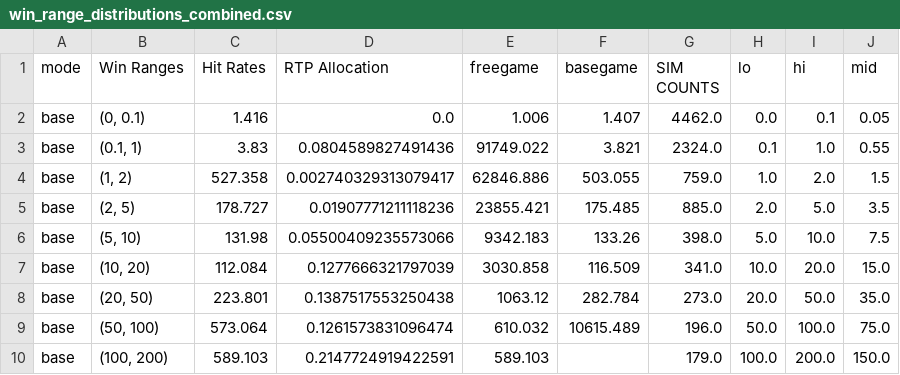
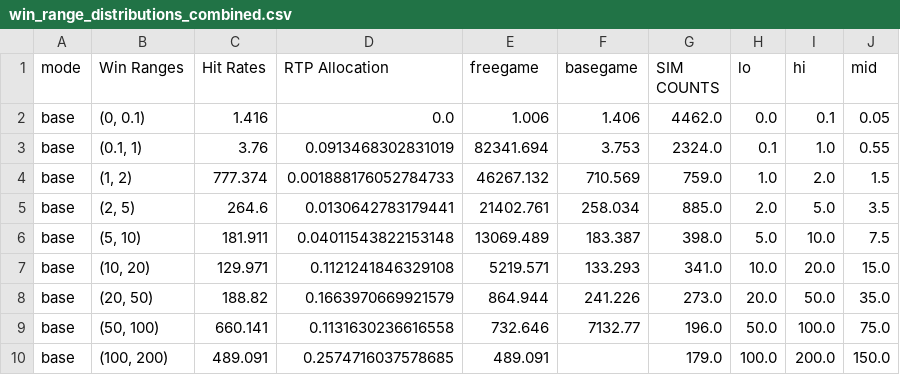
Before and after one commit to High-Noon-Studios/math-sdk, a CSV file: games/0_0_glory_to_labor/win_range_distributions_combined.csv, drawn as a sheet; only a part is shown; the diff covers the shown part only.

```diff
--- a/games/0_0_glory_to_labor/win_range_distributions_combined.csv
+++ b/games/0_0_glory_to_labor/win_range_distributions_combined.csv
@@ -1,10 +1,10 @@
 mode,Win Ranges,Hit Rates,RTP Allocation,freegame,basegame,SIM COUNTS,lo,hi,mid
-base,"(0, 0.1)",1.416,0.0,1.006,1.407,4462.0,0.0,0.1,0.05
-base,"(0.1, 1)",3.83,0.0804589827491436,91749.022,3.821,2324.0,0.1,1.0,0.55
-base,"(1, 2)",527.358,0.002740329313079417,62846.886,503.055,759.0,1.0,2.0,1.5
-base,"(2, 5)",178.727,0.01907771211118236,23855.421,175.485,885.0,2.0,5.0,3.5
-base,"(5, 10)",131.98,0.05500409235573066,9342.183,133.26,398.0,5.0,10.0,7.5
-base,"(10, 20)",112.084,0.1277666321797039,3030.858,116.509,341.0,10.0,20.0,15.0
-base,"(20, 50)",223.801,0.1387517553250438,1063.12,282.784,273.0,20.0,50.0,35.0
-base,"(50, 100)",573.064,0.1261573831096474,610.032,10615.489,196.0,50.0,100.0,75.0
-base,"(100, 200)",589.103,0.2147724919422591,589.103,,179.0,100.0,200.0,150.0
+base,"(0, 0.1)",1.416,0.0,1.006,1.406,4462.0,0.0,0.1,0.05
+base,"(0.1, 1)",3.76,0.0913468302831019,82341.694,3.753,2324.0,0.1,1.0,0.55
+base,"(1, 2)",777.374,0.001888176052784733,46267.132,710.569,759.0,1.0,2.0,1.5
+base,"(2, 5)",264.6,0.0130642783179441,21402.761,258.034,885.0,2.0,5.0,3.5
+base,"(5, 10)",181.911,0.04011543822153148,13069.489,183.387,398.0,5.0,10.0,7.5
+base,"(10, 20)",129.971,0.1121241846329108,5219.571,133.293,341.0,10.0,20.0,15.0
+base,"(20, 50)",188.82,0.1663970669921579,864.944,241.226,273.0,20.0,50.0,35.0
+base,"(50, 100)",660.141,0.1131630236616558,732.646,7132.77,196.0,50.0,100.0,75.0
+base,"(100, 200)",489.091,0.2574716037578685,489.091,,179.0,100.0,200.0,150.0
```
Also changed, not shown: 103 edited cells elsewhere in this file, 1 other file.
